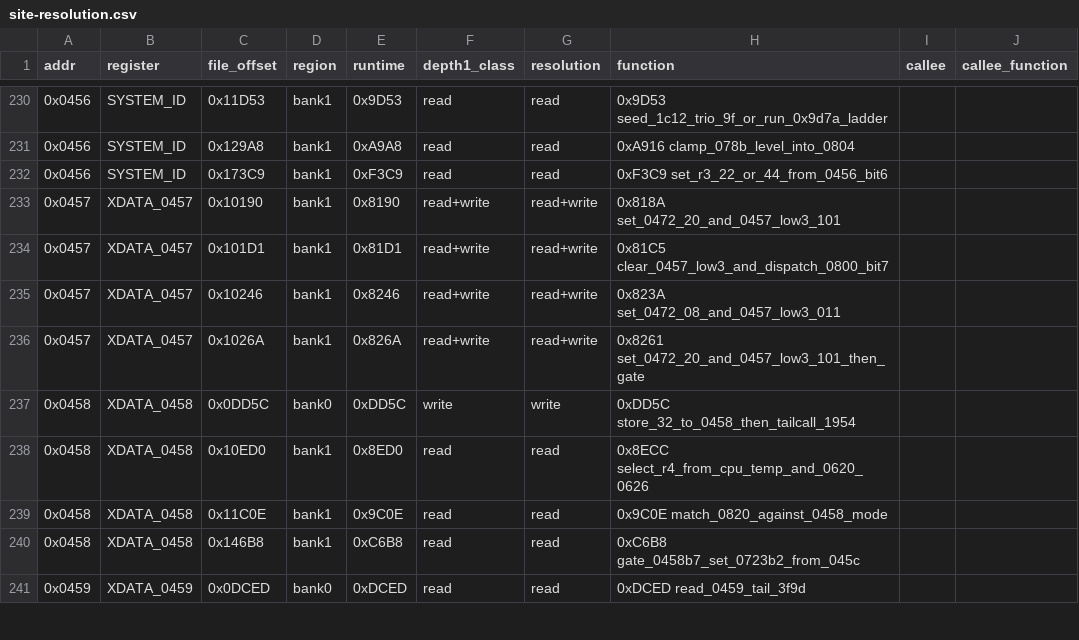
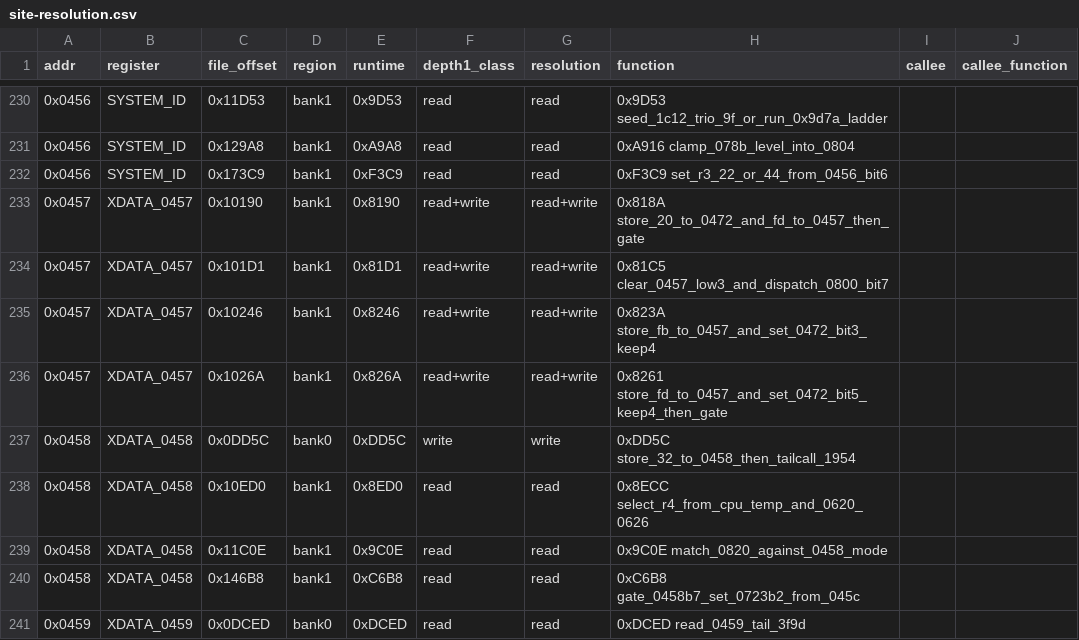
Before and after one commit to ElDavoo/tongfang-gm7mg7p-re, a CSV file: ec/annotations/site-resolution.csv, drawn as a sheet; only a part is shown, gaps mark what is left out.

```diff
--- a/ec/annotations/site-resolution.csv
+++ b/ec/annotations/site-resolution.csv
@@ -232,6 +232,6 @@ addr,register,file_offset,region,runtime,depth1_class,resolution,function,callee
 0x0456,SYSTEM_ID,0x173C9,bank1,0xF3C9,read,read,0xF3C9 set_r3_22_or_44_from_0456_bit6,,
-0x0457,XDATA_0457,0x10190,bank1,0x8190,read+write,read+write,0x818A set_0472_20_and_0457_low3_101,,
+0x0457,XDATA_0457,0x10190,bank1,0x8190,read+write,read+write,0x818A store_20_to_0472_and_fd_to_0457_then_gate,,
 0x0457,XDATA_0457,0x101D1,bank1,0x81D1,read+write,read+write,0x81C5 clear_0457_low3_and_dispatch_0800_bit7,,
-0x0457,XDATA_0457,0x10246,bank1,0x8246,read+write,read+write,0x823A set_0472_08_and_0457_low3_011,,
-0x0457,XDATA_0457,0x1026A,bank1,0x826A,read+write,read+write,0x8261 set_0472_20_and_0457_low3_101_then_gate,,
+0x0457,XDATA_0457,0x10246,bank1,0x8246,read+write,read+write,0x823A store_fb_to_0457_and_set_0472_bit3_keep4,,
+0x0457,XDATA_0457,0x1026A,bank1,0x826A,read+write,read+write,0x8261 store_fd_to_0457_and_set_0472_bit5_keep4_then_gate,,
 0x0458,XDATA_0458,0x0DD5C,bank0,0xDD5C,write,write,0xDD5C store_32_to_0458_then_tailcall_1954,,
```
Also changed, not shown: ec/annotations/xdata-clusters.csv, ec/annotations/xdata-registers.csv, 24 other files.
